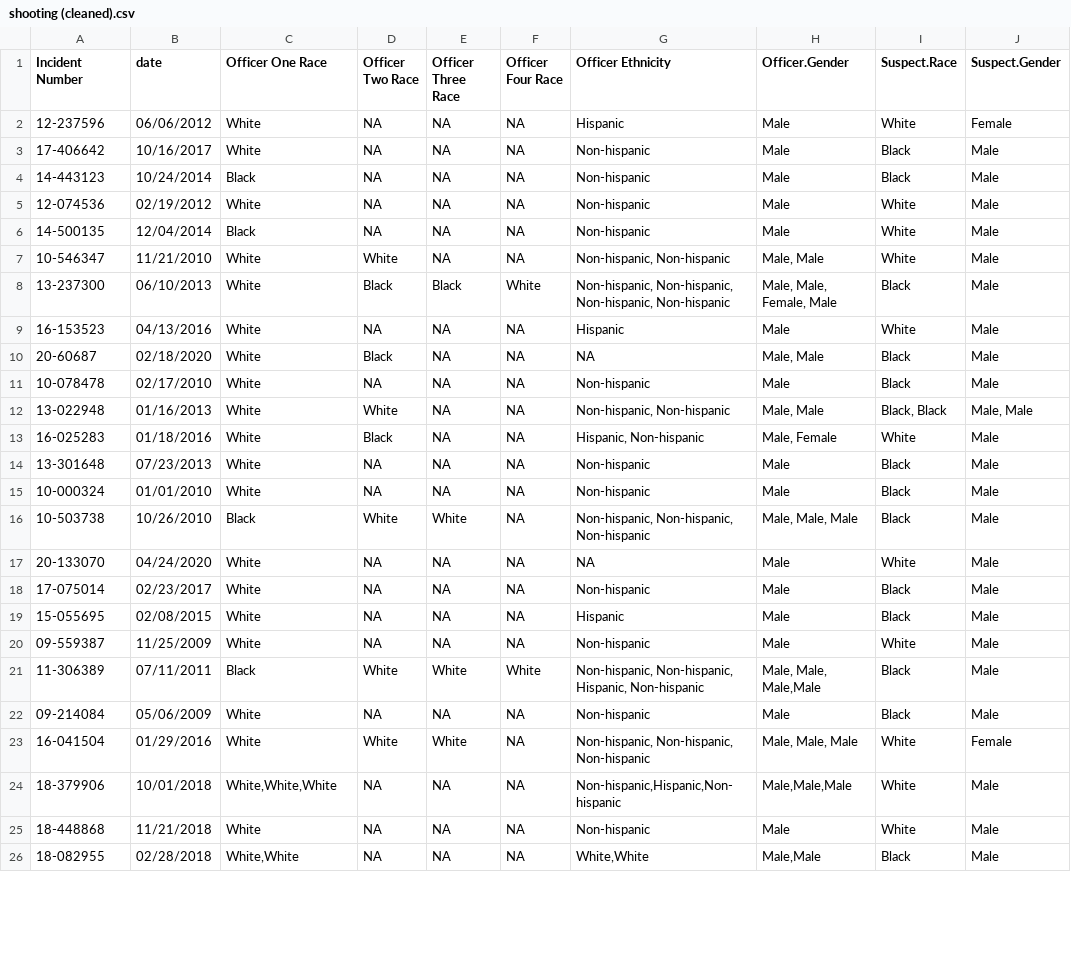
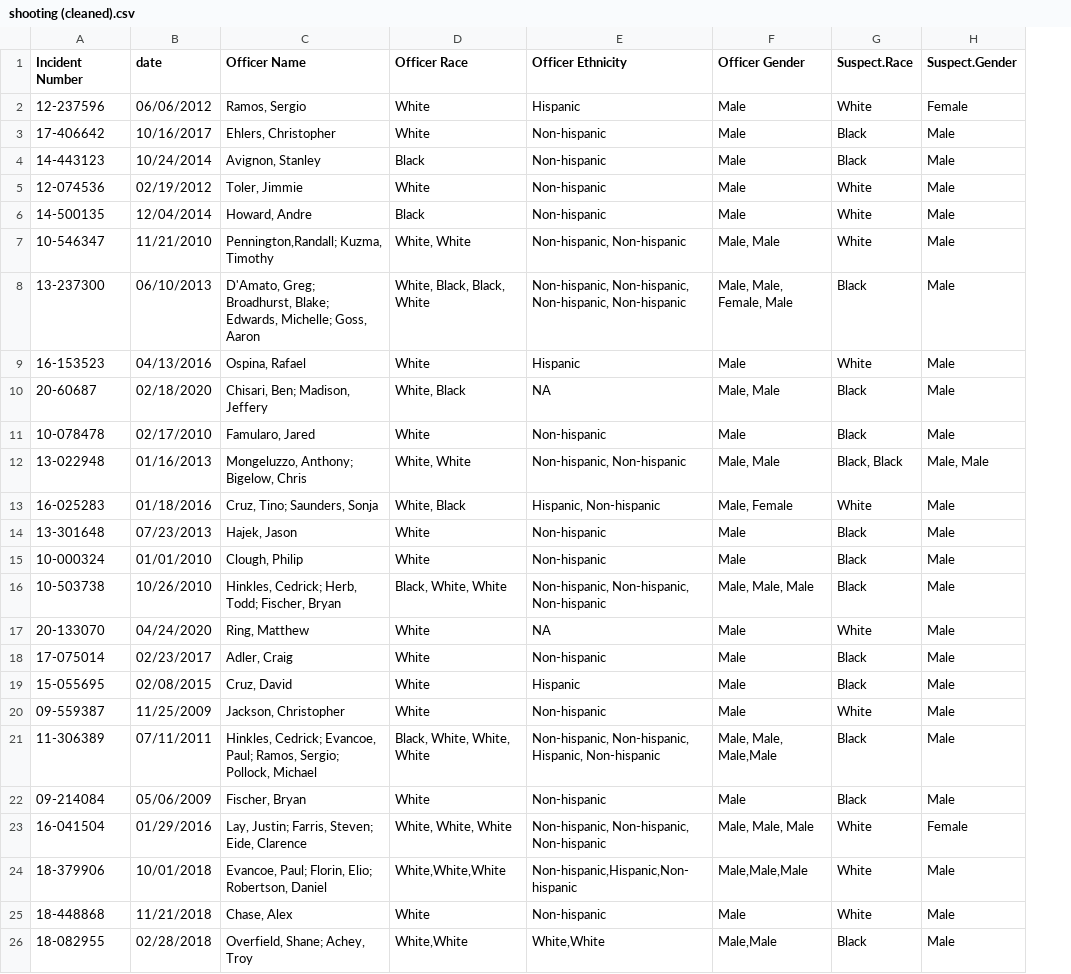
Before and after one commit to manbe003/policing, a CSV file: clean data/orlando/shooting (cleaned).csv, drawn as a sheet; only a part is shown; removed rows and columns are numbered as before the commit, all else as after; the diff covers the shown part only; the diff names each change by its address in the sheet, - before the commit and + after, or states it on an @@ line.

Commit message:
another try at seperating rows for UOF officer data and shootings

```diff
--- a/clean data/orlando/shooting (cleaned).csv
+++ b/clean data/orlando/shooting (cleaned).csv
+column C (Officer Name), rows 2-26: Ramos, Sergio | Ehlers, Christopher | Avignon, Stanley | Toler, Jimmie | Howard, Andre | Pennington,Randall; Kuzma, Timothy | D'Amato, Greg; Broadhurst, Blake; Edwards, Michelle; Goss, Aaron | Ospina, Rafael | Chisari, Ben; Madison, Jeffery | Famularo, Jared | Mongeluzzo, Anthony; Bigelow, Chris | Cruz, Tino; Saunders, Sonja | Hajek, Jason | Clough, Philip | Hinkles, Cedrick; Herb, Todd; Fischer, Bryan | Ring, Matthew | Adler, Craig | Cruz, David | Jackson, Christopher | Hinkles, Cedrick; Evancoe, Paul; Ramos, Sergio; Pollock, Michael | Fischer, Bryan | Lay, Justin; Farris, Steven; Eide, Clarence | Evancoe, Paul; Florin, Elio; Robertson, Daniel | Chase, Alex | Overfield, Shane; Achey, Troy
-column D (Officer Two Race), rows 2-26: NA | NA | NA | NA | NA | White | Black | NA | Black | NA | White | Black | NA | NA | White | NA | NA | NA | NA | White | NA | White | NA | NA | NA
-column E (Officer Three Race), rows 2-26: NA | NA | NA | NA | NA | NA | Black | NA | NA | NA | NA | NA | NA | NA | White | NA | NA | NA | NA | White | NA | White | NA | NA | NA
-column F (Officer Four Race), rows 2-26: NA | NA | NA | NA | NA | NA | White | NA | NA | NA | NA | NA | NA | NA | NA | NA | NA | NA | NA | White | NA | NA | NA | NA | NA
-D1: Officer One Race
+D1: Officer Race
-F1: Officer.Gender
+F1: Officer Gender
-D7 (Officer Race): White
+D7 (Officer Race): White, White
-D8 (Officer Race): White
+D8 (Officer Race): White, Black, Black, White
-D10 (Officer Race): White
+D10 (Officer Race): White, Black
-D12 (Officer Race): White
+D12 (Officer Race): White, White
-D13 (Officer Race): White
+D13 (Officer Race): White, Black
-D16 (Officer Race): Black
+D16 (Officer Race): Black, White, White
-D21 (Officer Race): Black
+D21 (Officer Race): Black, White, White, White
-D23 (Officer Race): White
+D23 (Officer Race): White, White, White
```
Also changed, not shown: 12 edited cells elsewhere in this file, 2 other files.
